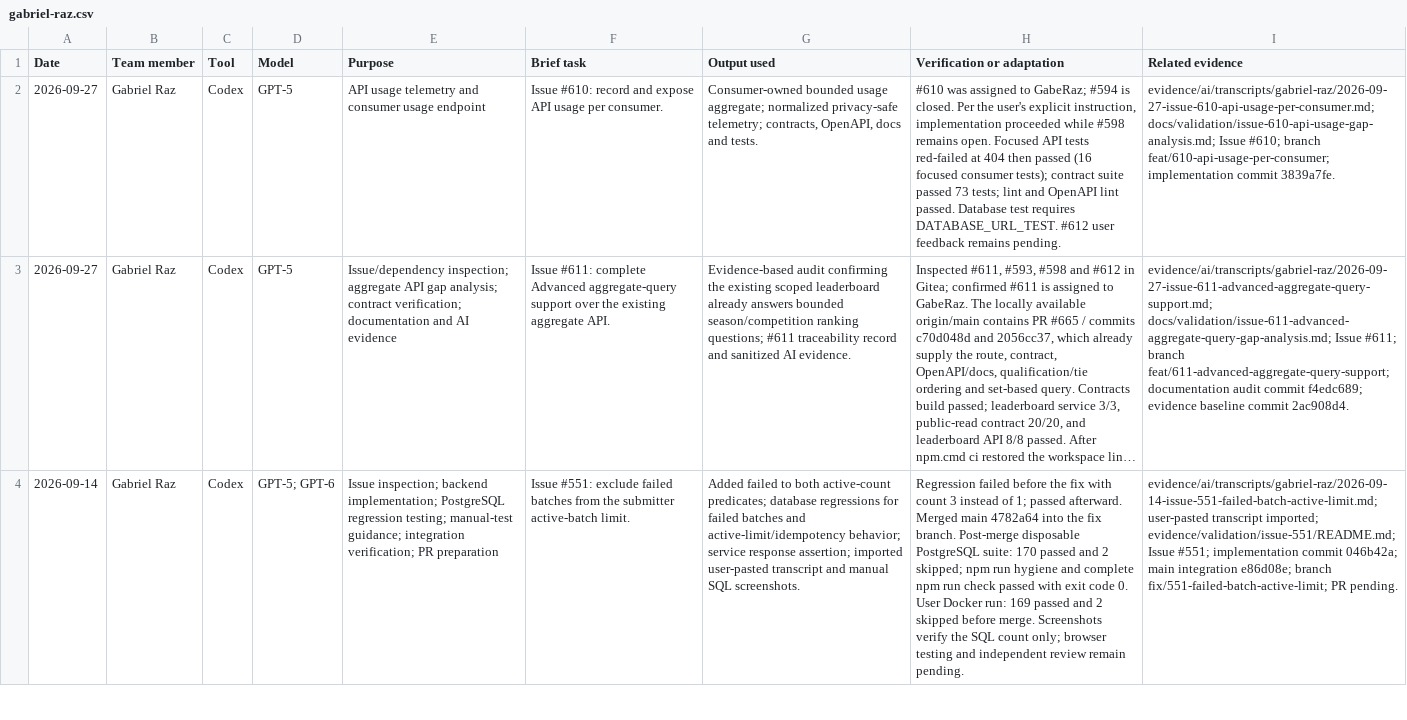
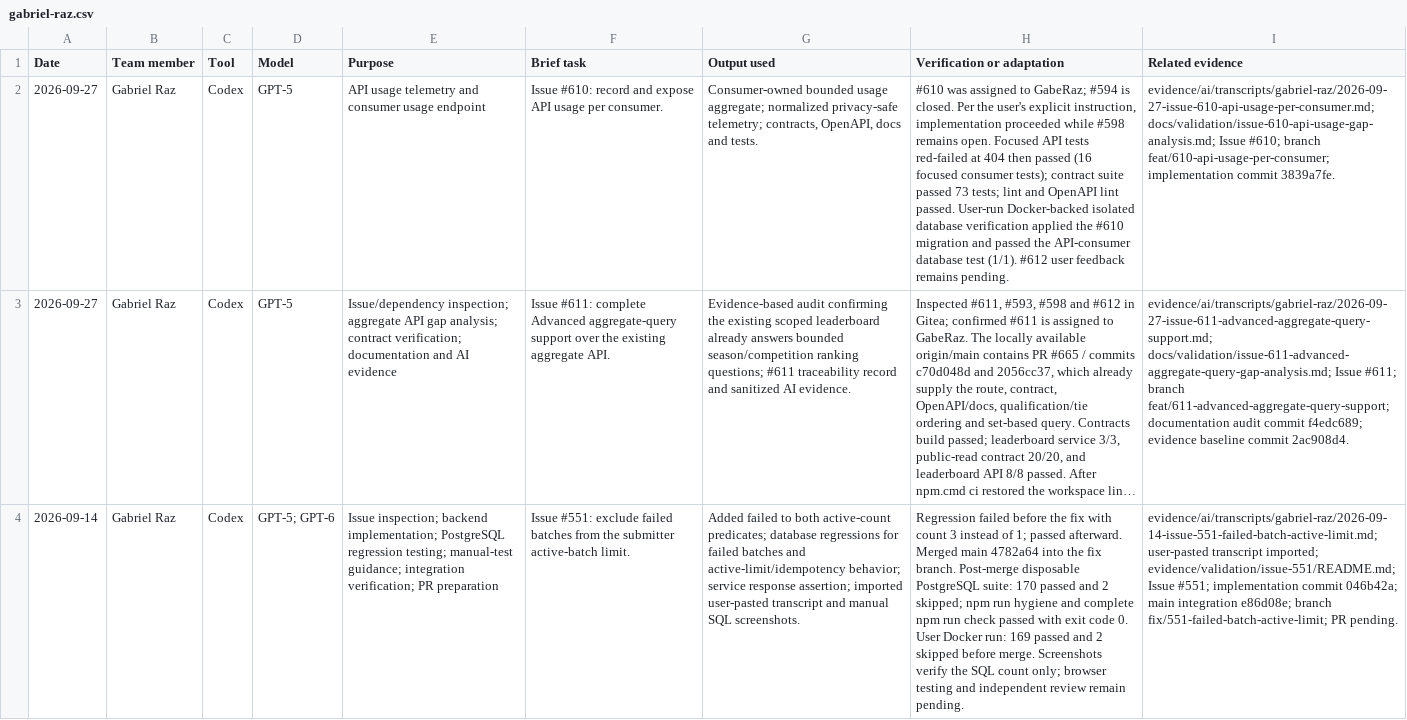
Before and after one commit to NadavSundy/Sport-Analytics-Tool, a CSV file: evidence/ai/registers/gabriel-raz.csv, drawn as a sheet; only a part is shown; long unchanged cells end in …; the diff names each change by its address in the sheet, - before the commit and + after, or states it on an @@ line.

```diff
--- a/evidence/ai/registers/gabriel-raz.csv
+++ b/evidence/ai/registers/gabriel-raz.csv
-H2 (Verification or adaptation): …lint passed. Database test requires DATABASE_URL_TEST. #612 user…
+H2 (Verification or adaptation): …lint passed. User-run Docker-backed isolated database verification applied the #610 migration and passed the API-consumer database test (1/1). #612 user…
```
Also changed, not shown: 1 other file.
